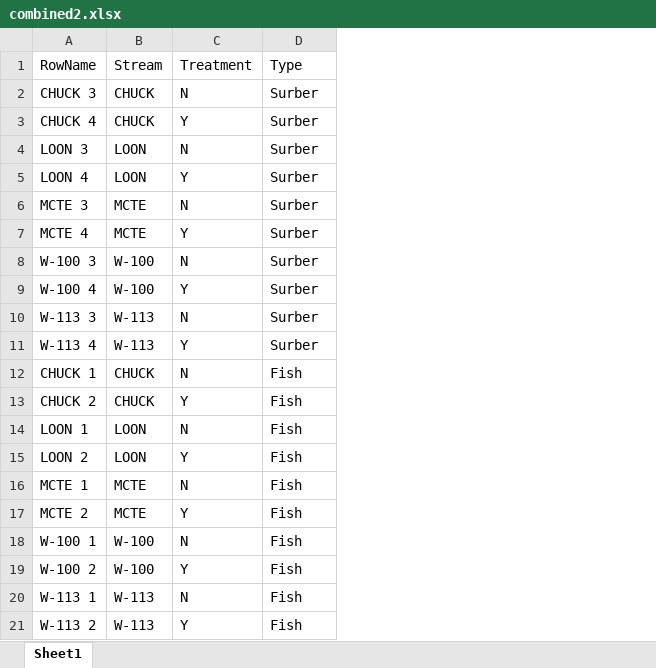
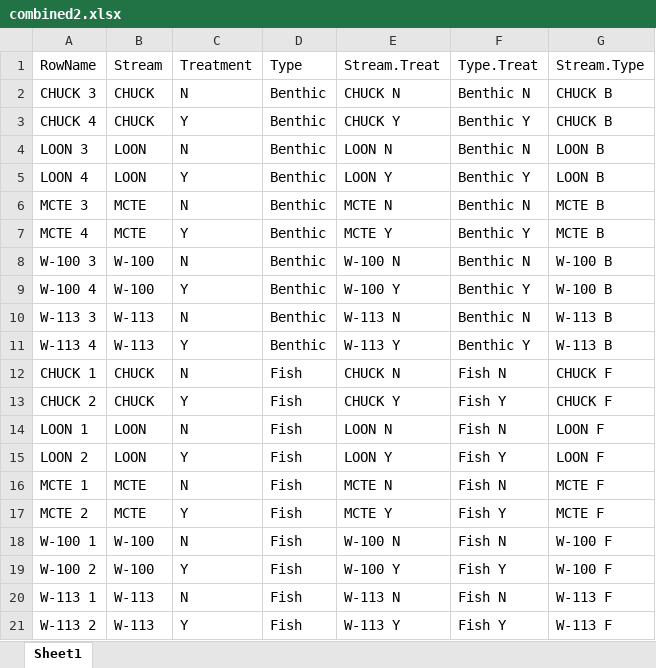
Before and after one commit to Cedar-Mac/Thesis, an Excel workbook: PC-ORD/Original Data/combined2.xlsx, sheet Sheet1, drawn as a sheet; values as stored, in another font and other column widths than the file's, no borders; the diff names each change by its address in the sheet, - before the commit and + after, or states it on an @@ line.

```diff
--- a/PC-ORD/Original Data/combined2.xlsx (sheet Sheet1)
+++ b/PC-ORD/Original Data/combined2.xlsx (sheet Sheet1)
+column E (Stream.Treat), rows 2-21: CHUCK N | CHUCK Y | LOON N | LOON Y | MCTE N | MCTE Y | W-100 N | W-100 Y | W-113 N | W-113 Y | CHUCK N | CHUCK Y | LOON N | LOON Y | MCTE N | MCTE Y | W-100 N | W-100 Y | W-113 N | W-113 Y
+column F (Type.Treat), rows 2-21: Benthic N | Benthic Y | Benthic N | Benthic Y | Benthic N | Benthic Y | Benthic N | Benthic Y | Benthic N | Benthic Y | Fish N | Fish Y | Fish N | Fish Y | Fish N | Fish Y | Fish N | Fish Y | Fish N | Fish Y
+column G (Stream.Type), rows 2-21: CHUCK B | CHUCK B | LOON B | LOON B | MCTE B | MCTE B | W-100 B | W-100 B | W-113 B | W-113 B | CHUCK F | CHUCK F | LOON F | LOON F | MCTE F | MCTE F | W-100 F | W-100 F | W-113 F | W-113 F
-D2:D11 (Type): Surber
+D2:D11 (Type): Benthic
```
Also changed, not shown: PC-ORD/Original Data/combined_2018.xlsx, 24 other files.
